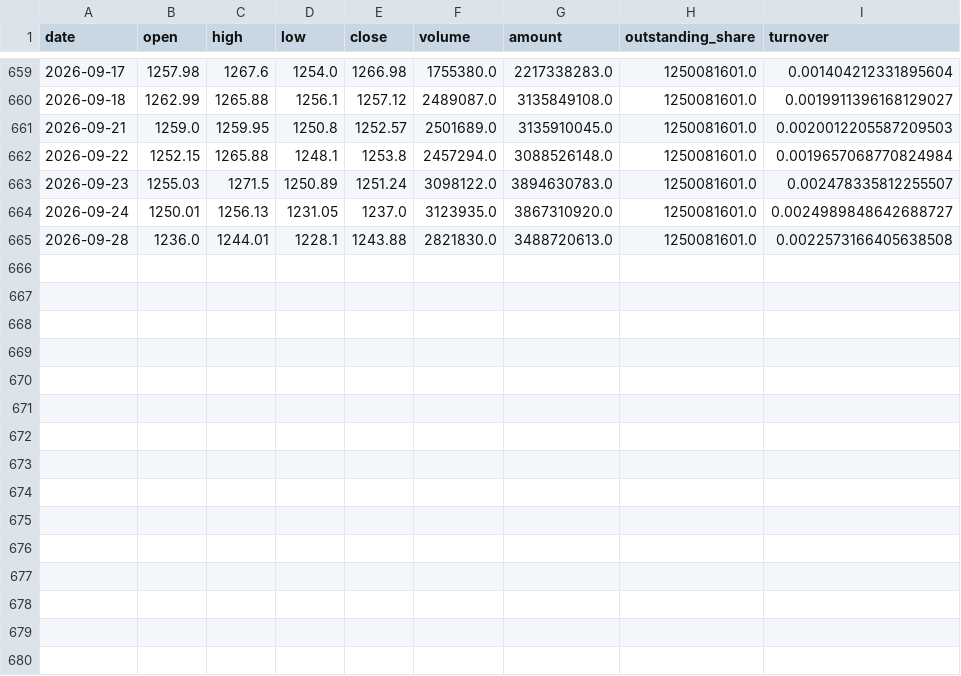
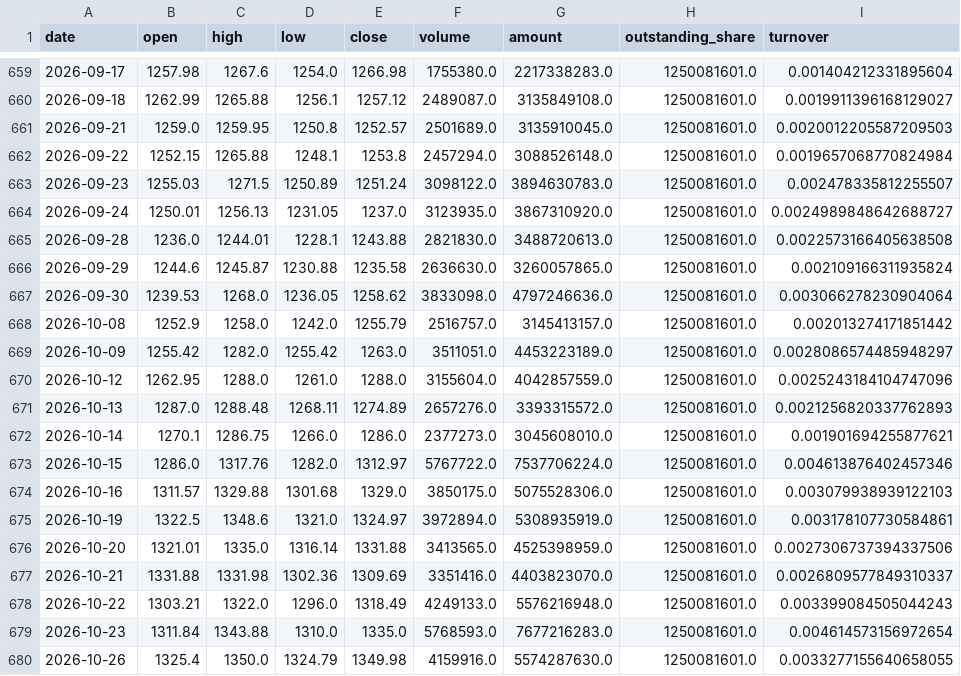
Before and after one commit to Forwardblue/quant_finance_study, a CSV file: python_study/sh600519_qfq_20240101.csv, drawn as a sheet; only a part is shown, gaps mark what is left out; the diff names each change by its address in the sheet, - before the commit and + after, or states it on an @@ line.

```diff
--- a/python_study/sh600519_qfq_20240101.csv
+++ b/python_study/sh600519_qfq_20240101.csv
+row 666: 2026-09-29 | 1244.6 | 1245.87 | 1230.88 | 1235.58 | 2636630.0 | 3260057865.0 | 1250081601.0 | 0.002109166311935824
+row 667: 2026-09-30 | 1239.53 | 1268.0 | 1236.05 | 1258.62 | 3833098.0 | 4797246636.0 | 1250081601.0 | 0.003066278230904064
+row 668: 2026-10-08 | 1252.9 | 1258.0 | 1242.0 | 1255.79 | 2516757.0 | 3145413157.0 | 1250081601.0 | 0.002013274171851442
+row 669: 2026-10-09 | 1255.42 | 1282.0 | 1255.42 | 1263.0 | 3511051.0 | 4453223189.0 | 1250081601.0 | 0.0028086574485948297
+row 670: 2026-10-12 | 1262.95 | 1288.0 | 1261.0 | 1288.0 | 3155604.0 | 4042857559.0 | 1250081601.0 | 0.0025243184104747096
+row 671: 2026-10-13 | 1287.0 | 1288.48 | 1268.11 | 1274.89 | 2657276.0 | 3393315572.0 | 1250081601.0 | 0.0021256820337762893
+row 672: 2026-10-14 | 1270.1 | 1286.75 | 1266.0 | 1286.0 | 2377273.0 | 3045608010.0 | 1250081601.0 | 0.001901694255877621
+row 673: 2026-10-15 | 1286.0 | 1317.76 | 1282.0 | 1312.97 | 5767722.0 | 7537706224.0 | 1250081601.0 | 0.004613876402457346
+row 674: 2026-10-16 | 1311.57 | 1329.88 | 1301.68 | 1329.0 | 3850175.0 | 5075528306.0 | 1250081601.0 | 0.003079938939122103
+row 675: 2026-10-19 | 1322.5 | 1348.6 | 1321.0 | 1324.97 | 3972894.0 | 5308935919.0 | 1250081601.0 | 0.003178107730584861
+row 676: 2026-10-20 | 1321.01 | 1335.0 | 1316.14 | 1331.88 | 3413565.0 | 4525398959.0 | 1250081601.0 | 0.0027306737394337506
+row 677: 2026-10-21 | 1331.88 | 1331.98 | 1302.36 | 1309.69 | 3351416.0 | 4403823070.0 | 1250081601.0 | 0.0026809577849310337
+row 678: 2026-10-22 | 1303.21 | 1322.0 | 1296.0 | 1318.49 | 4249133.0 | 5576216948.0 | 1250081601.0 | 0.003399084505044243
+row 679: 2026-10-23 | 1311.84 | 1343.88 | 1310.0 | 1335.0 | 5768593.0 | 7677216283.0 | 1250081601.0 | 0.004614573156972654
+row 680: 2026-10-26 | 1325.4 | 1350.0 | 1324.79 | 1349.98 | 4159916.0 | 5574287630.0 | 1250081601.0 | 0.0033277155640658055
```
Also changed, not shown: python_study/sh601318_qfq_20240101.csv, python_study/sz000001_qfq_20240101.csv, 8 other files.
